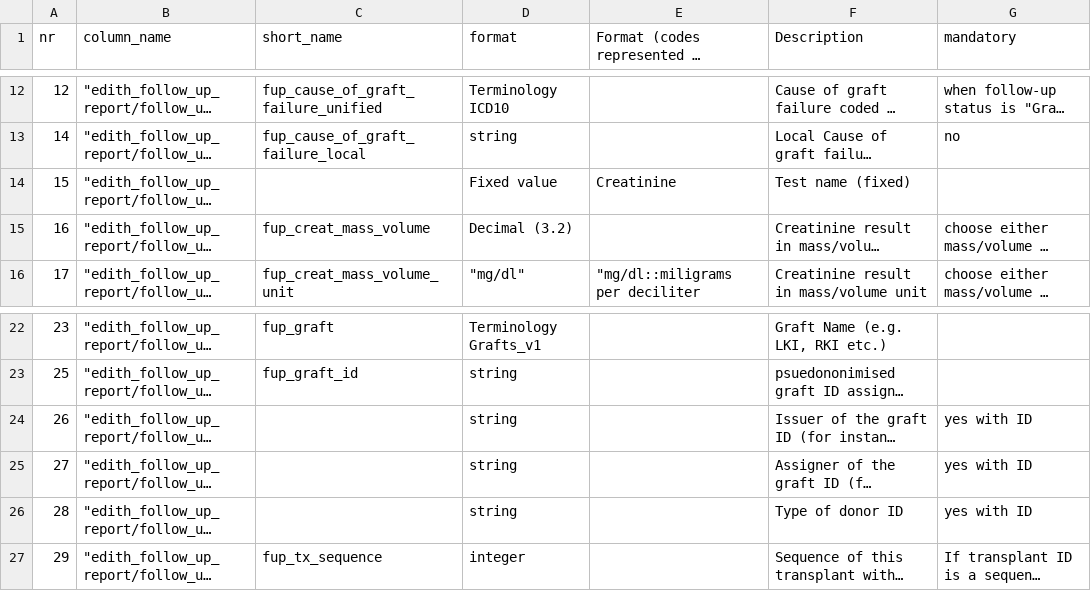
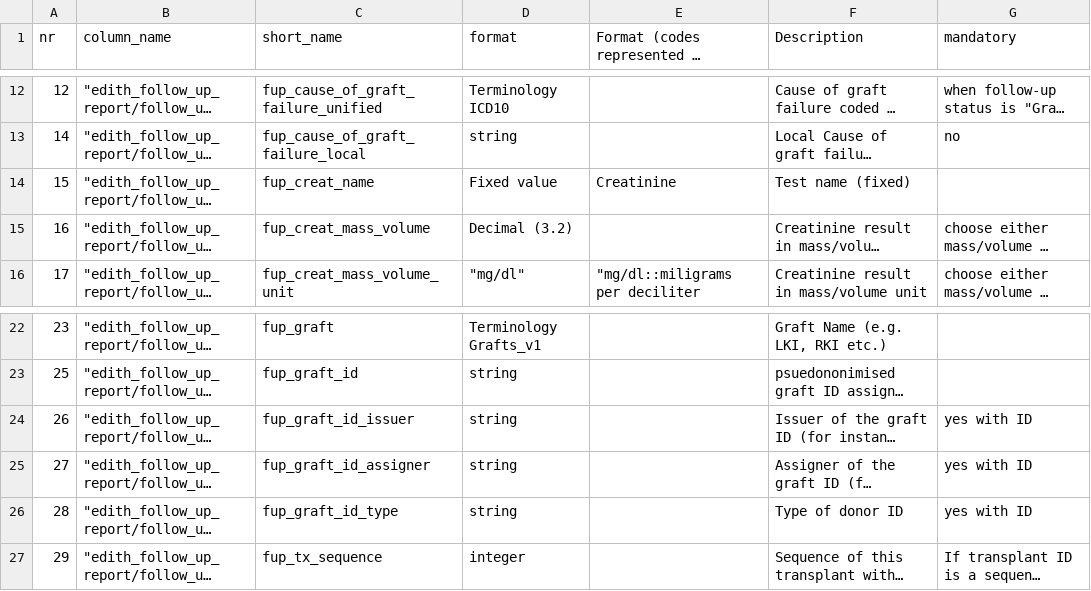
Before and after one commit to edith-project/deceased-registry, a CSV file: Pathfinder/Import/Definition/Format FollowUp.csv, drawn as a sheet; only a part is shown, gaps mark what is left out; long unchanged cells end in …; the diff names each change by its address in the sheet, - before the commit and + after, or states it on an @@ line.

Commit message:
afkortingen geupdate

```diff
--- a/Pathfinder/Import/Definition/Format FollowUp.csv
+++ b/Pathfinder/Import/Definition/Format FollowUp.csv
-C14 (short_name): (empty)
+C14 (short_name): fup_creat_name
-C24 (short_name): (empty)
+C24 (short_name): fup_graft_id_issuer
-C25 (short_name): (empty)
+C25 (short_name): fup_graft_id_assigner
-C26 (short_name): (empty)
+C26 (short_name): fup_graft_id_type
```
